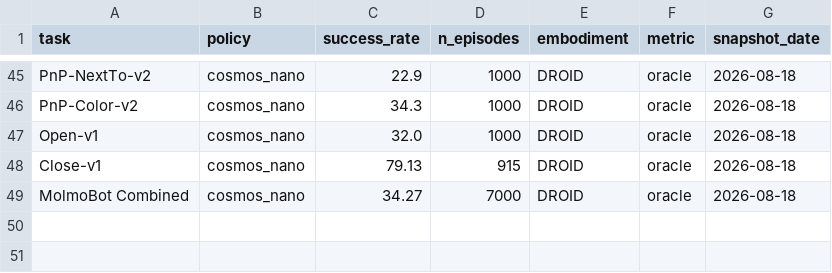
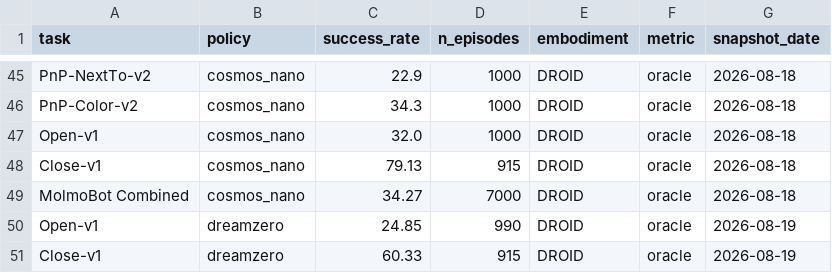
Before and after one commit to neeharperi/molmospaces, a CSV file: reference/leaderboard_snapshot.csv, drawn as a sheet; only a part is shown, gaps mark what is left out; the diff names each change by its address in the sheet, - before the commit and + after, or states it on an @@ line.

Commit message:
port: carry the reference clone's uncommitted work onto current main
The DROID-reproduction work lived in a second clone as six commits plus a
large uncommitted working tree. The six commits cherry-pick cleanly onto
1320b26 (verified: every file they touch is byte-identical between the
fork point 9233247 and HEAD). This commit carries the rest.

Untracked in the reference, so no cherry-pick could bring them, and the
reference clone held the only copy:

  scripts/setup_envs.sh          the entire 8-environment recipe
  scripts/check_env_parity.py
  scripts/check_cross_repo_cell.py
  scripts/constraints/{common,openpi}.txt
  scripts/tiptop_patches/0001-raise-m2t2-async-timeout.patch
  docs/env_parity.md

Modified-but-uncommitted there, and newer than the commits they supersede:
.gitignore, .gitmodules, docs/eval_reproduction.md (+313 lines, including
the RETRACTED reproduction verdict), tiptop_policy.py, plans/BENCHMARK.md,
reference/{README.md,leaderboard_snapshot.csv}, and five scripts.

DELIBERATELY NOT PORTED: the reference tree also had docs/evaluation_guide.md,
docs/mb-bench.md and docs/ms-bench.md staged as deleted. All three are
symlinks into molmo_spaces/evaluation/, and mkdocs.yml:47 still references
evaluation_guide.md, so that deletion is an artifact of the other checkout
rather than a decision -- porting it would break the docs build. This is
also why the port was done as three ordered stages instead of one bulk
working-tree copy: a bulk copy cannot tell intent from artifact.

third_party/ is now at the pinned SHAs. Three were wrong: openpi pointed at
upstream Physical-Intelligence/openpi, which registers no *_jointpos config
at all and therefore cannot serve pi05_droid_jointpos; cosmos pointed at
NVIDIA/cosmos rather than NVIDIA/cosmos-framework, which is where the
DROID checkpoints and action_policy_server_robolab live; molmoact2 was at
the wrong commit with 899 staged deletions. m2t2 is added as a gitignored
plain clone -- it is a private fork and a submodule entry would hard-fail
`submodule update --init` for anyone who never runs TiPToP.

Verified with a recursive diff against the reference tree: the only
remaining differences are the eight files main gained in a641102/1320b26
(the gym API) and the three symlinks above. Nothing was dropped.

```diff
--- a/reference/leaderboard_snapshot.csv
+++ b/reference/leaderboard_snapshot.csv
+row 50: Open-v1 | dreamzero | 24.85 | 990 | DROID | oracle | 2026-08-19
+row 51: Close-v1 | dreamzero | 60.33 | 915 | DROID | oracle | 2026-08-19
```
Also changed, not shown: 20 other files.
